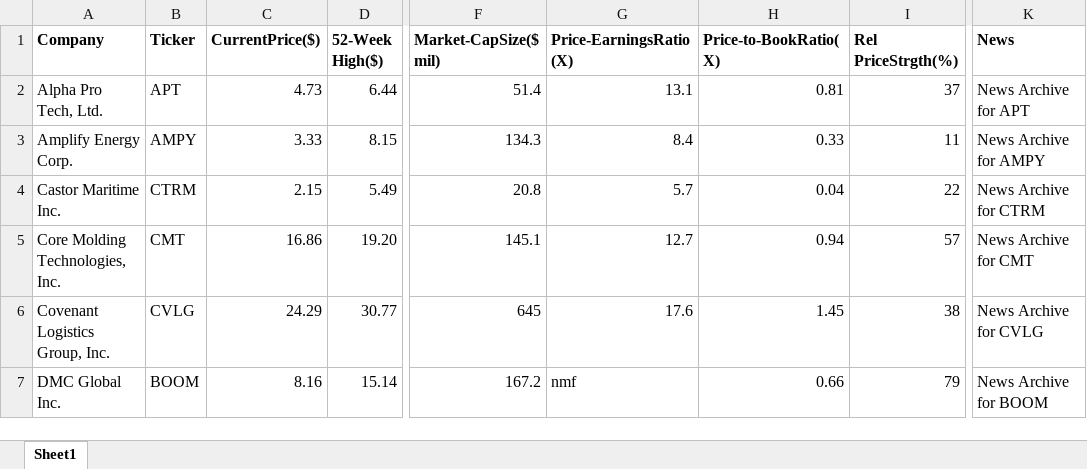
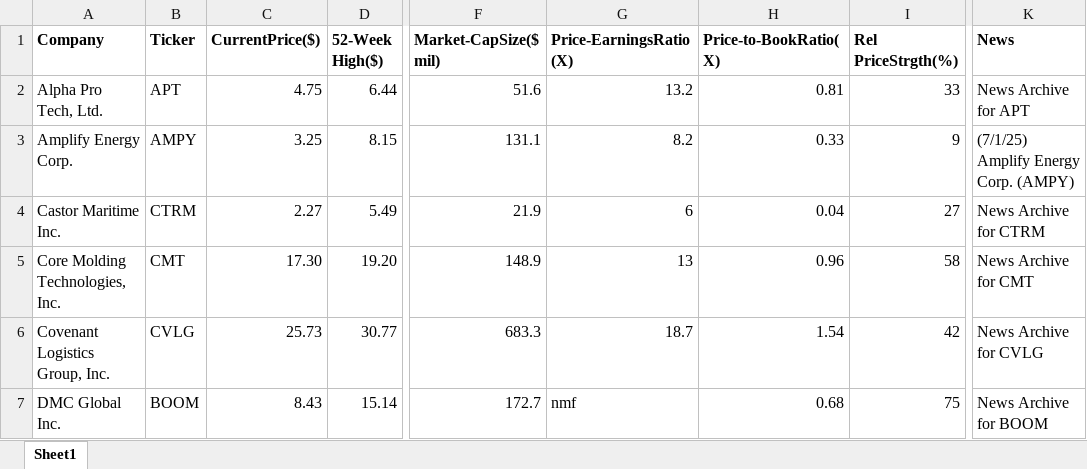
Before and after one commit to rickshilling/shadowPortfolio, an Excel workbook: AAII.xlsx, sheet Sheet1, drawn as a sheet; only a part is shown, gaps mark what is left out; values as stored, in another font and other column widths than the file's, no borders; charts and pictures not drawn; the diff covers the shown part only; the diff names each change by its address in the sheet, - before the commit and + after, or states it on an @@ line.

```diff
--- a/AAII.xlsx (sheet Sheet1)
+++ b/AAII.xlsx (sheet Sheet1)
-C2 (CurrentPrice($)): 4.73
+C2 (CurrentPrice($)): 4.75
-F2 (Market-CapSize($ mil)): 51.4
+F2 (Market-CapSize($ mil)): 51.6
-G2 (Price-EarningsRatio(X)): 13.1
+G2 (Price-EarningsRatio(X)): 13.2
-I2 (Rel PriceStrgth(%)): 37
+I2 (Rel PriceStrgth(%)): 33
-C3 (CurrentPrice($)): 3.33
+C3 (CurrentPrice($)): 3.25
-F3 (Market-CapSize($ mil)): 134.3
+F3 (Market-CapSize($ mil)): 131.1
-G3 (Price-EarningsRatio(X)): 8.4
+G3 (Price-EarningsRatio(X)): 8.2
-I3 (Rel PriceStrgth(%)): 11
+I3 (Rel PriceStrgth(%)): 9
-K3 (News): News Archive for AMPY
+K3 (News): (7/1/25) Amplify Energy Corp. (AMPY)
-C4 (CurrentPrice($)): 2.15
+C4 (CurrentPrice($)): 2.27
-F4 (Market-CapSize($ mil)): 20.8
+F4 (Market-CapSize($ mil)): 21.9
-G4 (Price-EarningsRatio(X)): 5.7
+G4 (Price-EarningsRatio(X)): 6
-I4 (Rel PriceStrgth(%)): 22
+I4 (Rel PriceStrgth(%)): 27
-C5 (CurrentPrice($)): 16.86
+C5 (CurrentPrice($)): 17.30
-F5 (Market-CapSize($ mil)): 145.1
+F5 (Market-CapSize($ mil)): 148.9
-G5 (Price-EarningsRatio(X)): 12.7
+G5 (Price-EarningsRatio(X)): 13
-H5 (Price-to-BookRatio(X)): 0.94
+H5 (Price-to-BookRatio(X)): 0.96
-I5 (Rel PriceStrgth(%)): 57
+I5 (Rel PriceStrgth(%)): 58
-C6 (CurrentPrice($)): 24.29
+C6 (CurrentPrice($)): 25.73
-F6 (Market-CapSize($ mil)): 645
+F6 (Market-CapSize($ mil)): 683.3
-G6 (Price-EarningsRatio(X)): 17.6
+G6 (Price-EarningsRatio(X)): 18.7
-H6 (Price-to-BookRatio(X)): 1.45
+H6 (Price-to-BookRatio(X)): 1.54
-I6 (Rel PriceStrgth(%)): 38
+I6 (Rel PriceStrgth(%)): 42
-C7 (CurrentPrice($)): 8.16
+C7 (CurrentPrice($)): 8.43
-F7 (Market-CapSize($ mil)): 167.2
+F7 (Market-CapSize($ mil)): 172.7
-H7 (Price-to-BookRatio(X)): 0.66
+H7 (Price-to-BookRatio(X)): 0.68
-I7 (Rel PriceStrgth(%)): 79
+I7 (Rel PriceStrgth(%)): 75
```
Also changed, not shown: 111 edited cells elsewhere in this sheet, TransactionHistory.xlsx, 1 other file.
